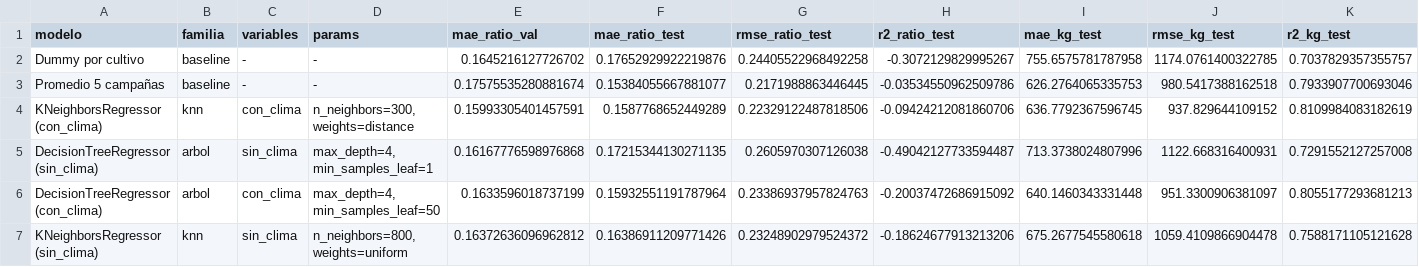
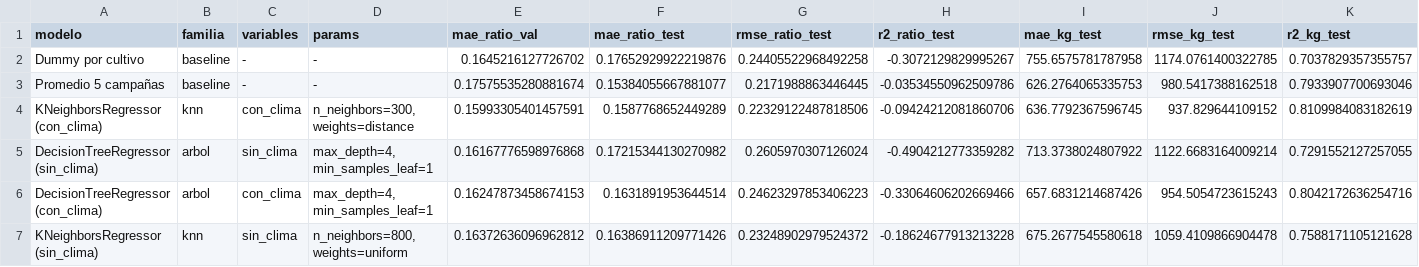
Before and after one commit to GalvanAlexis/tp-integrador-rendimiento-cultivos, a CSV file: datos/procesado/regresion_comparacion.csv, drawn as a sheet; only a part is shown; the diff names each change by its address in the sheet, - before the commit and + after, or states it on an @@ line.

```diff
--- a/datos/procesado/regresion_comparacion.csv
+++ b/datos/procesado/regresion_comparacion.csv
-F5 (mae_ratio_test): 0.17215344130271135
+F5 (mae_ratio_test): 0.17215344130270982
-G5 (rmse_ratio_test): 0.2605970307126038
+G5 (rmse_ratio_test): 0.2605970307126024
-H5 (r2_ratio_test): -0.49042127733594487
+H5 (r2_ratio_test): -0.4904212773359282
-I5 (mae_kg_test): 713.3738024807996
+I5 (mae_kg_test): 713.3738024807922
-J5 (rmse_kg_test): 1122.668316400931
+J5 (rmse_kg_test): 1122.6683164009214
-K5 (r2_kg_test): 0.7291552127257008
+K5 (r2_kg_test): 0.7291552127257055
-D6 (params): max_depth=4, min_samples_leaf=50
+D6 (params): max_depth=4, min_samples_leaf=1
-E6 (mae_ratio_val): 0.1633596018737199
+E6 (mae_ratio_val): 0.16247873458674153
-F6 (mae_ratio_test): 0.15932551191787964
+F6 (mae_ratio_test): 0.1631891953644514
-G6 (rmse_ratio_test): 0.23386937957824763
+G6 (rmse_ratio_test): 0.24623297853406223
-H6 (r2_ratio_test): -0.20037472686915092
+H6 (r2_ratio_test): -0.33064606202669466
-I6 (mae_kg_test): 640.1460343331448
+I6 (mae_kg_test): 657.6831214687426
-J6 (rmse_kg_test): 951.3300906381097
+J6 (rmse_kg_test): 954.5054723615243
-K6 (r2_kg_test): 0.8055177293681213
+K6 (r2_kg_test): 0.8042172636254716
-H7 (r2_ratio_test): -0.18624677913213206
+H7 (r2_ratio_test): -0.18624677913213228
```
Also changed, not shown: datos/procesado/regresion_busqueda_validacion.csv, datos/procesado/regresion_predicciones_test.csv, 19 other files.
